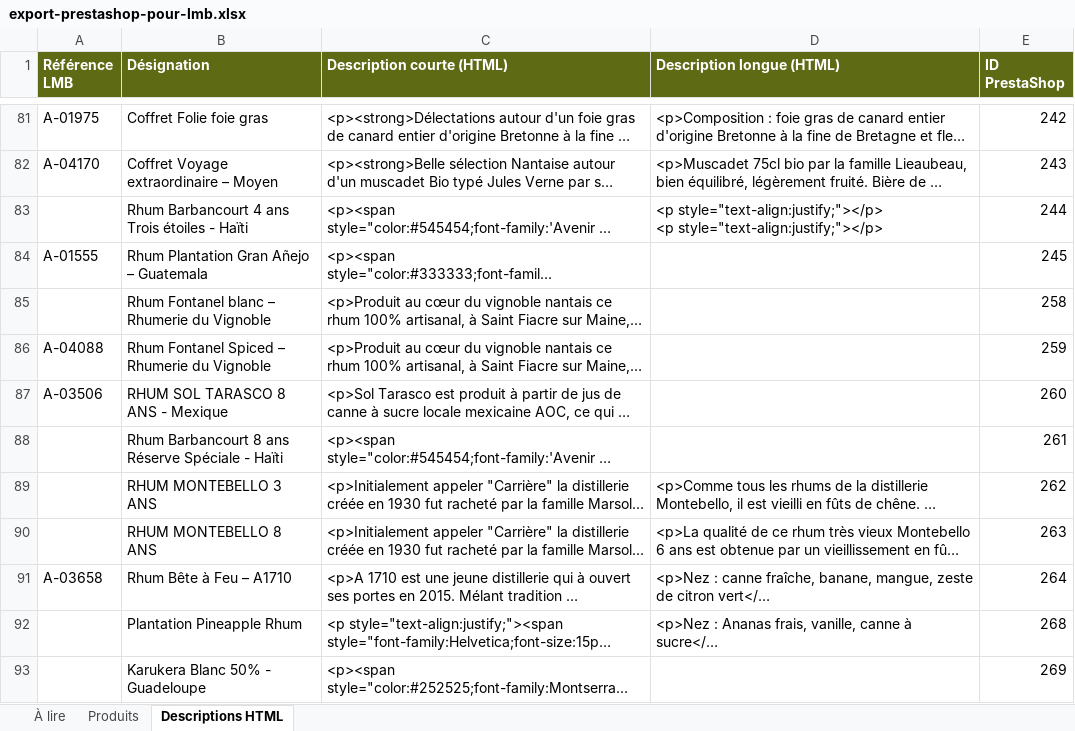
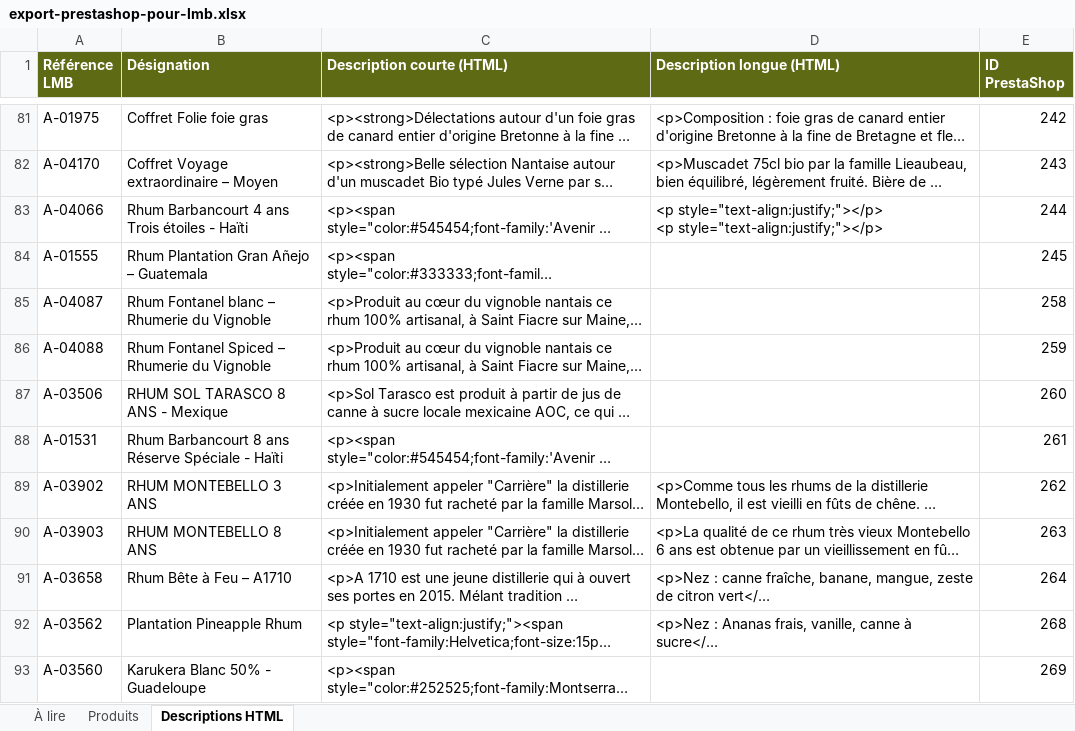
Before and after one commit to BentoDJ/Mondeslibres, an Excel workbook: abc-terroirs/export-lmb/export-prestashop-pour-lmb.xlsx, sheet Descriptions HTML, drawn as a sheet; only a part is shown, gaps mark what is left out; long unchanged cells end in …; values as stored, in another font and other column widths than the file's, no borders; the diff covers the shown part only; the diff names each change by its address in the sheet, - before the commit and + after, or states it on an @@ line.

```diff
--- a/abc-terroirs/export-lmb/export-prestashop-pour-lmb.xlsx (sheet Descriptions HTML)
+++ b/abc-terroirs/export-lmb/export-prestashop-pour-lmb.xlsx (sheet Descriptions HTML)
-A83 (Référence LMB): (empty)
+A83 (Référence LMB): A-04066
-A85 (Référence LMB): (empty)
+A85 (Référence LMB): A-04087
-A88 (Référence LMB): (empty)
+A88 (Référence LMB): A-01531
-A89 (Référence LMB): (empty)
+A89 (Référence LMB): A-03902
-A90 (Référence LMB): (empty)
+A90 (Référence LMB): A-03903
-A92 (Référence LMB): (empty)
+A92 (Référence LMB): A-03562
-A93 (Référence LMB): (empty)
+A93 (Référence LMB): A-03560
```
Also changed, not shown: 83 edited cells elsewhere in this sheet, sheet Produits, sheet À lire, abc-terroirs/export-lmb/refs-lmb-manquantes.xlsx, 2 other files.
